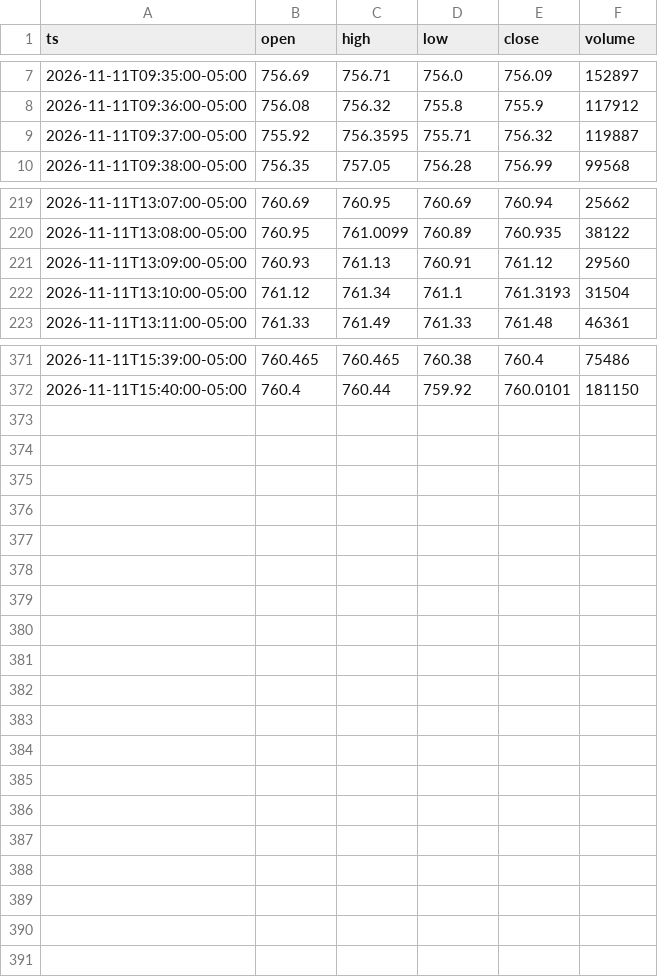
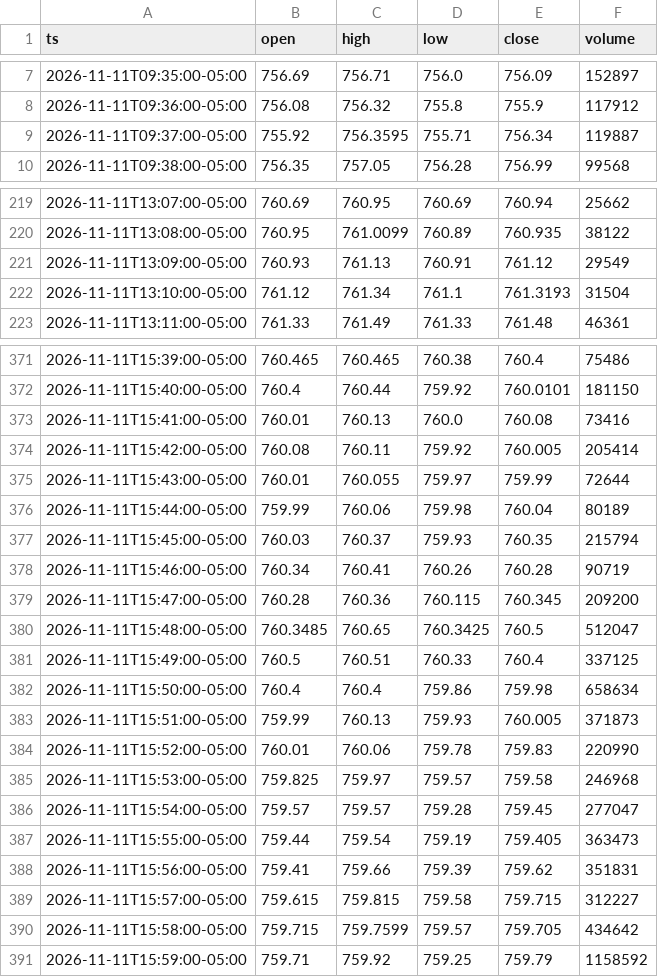
Before and after one commit to alyg7002-lang/orb-bot, a CSV file: data/charts/SPY_2026-11-11.csv, drawn as a sheet; only a part is shown, gaps mark what is left out.

```diff
--- a/data/charts/SPY_2026-11-11.csv
+++ b/data/charts/SPY_2026-11-11.csv
@@ -8,3 +8,3 @@ ts,open,high,low,close,volume
 2026-11-11T09:36:00-05:00,756.08,756.32,755.8,755.9,117912
-2026-11-11T09:37:00-05:00,755.92,756.3595,755.71,756.32,119887
+2026-11-11T09:37:00-05:00,755.92,756.3595,755.71,756.34,119887
 2026-11-11T09:38:00-05:00,756.35,757.05,756.28,756.99,99568
@@ -220,3 +220,3 @@ ts,open,high,low,close,volume
 2026-11-11T13:08:00-05:00,760.95,761.0099,760.89,760.935,38122
-2026-11-11T13:09:00-05:00,760.93,761.13,760.91,761.12,29560
+2026-11-11T13:09:00-05:00,760.93,761.13,760.91,761.12,29549
 2026-11-11T13:10:00-05:00,761.12,761.34,761.1,761.3193,31504
@@ -372 +372,20 @@ ts,open,high,low,close,volume
 2026-11-11T15:40:00-05:00,760.4,760.44,759.92,760.0101,181150
+2026-11-11T15:41:00-05:00,760.01,760.13,760.0,760.08,73416
+2026-11-11T15:42:00-05:00,760.08,760.11,759.92,760.005,205414
+2026-11-11T15:43:00-05:00,760.01,760.055,759.97,759.99,72644
+2026-11-11T15:44:00-05:00,759.99,760.06,759.98,760.04,80189
+2026-11-11T15:45:00-05:00,760.03,760.37,759.93,760.35,215794
+2026-11-11T15:46:00-05:00,760.34,760.41,760.26,760.28,90719
+2026-11-11T15:47:00-05:00,760.28,760.36,760.115,760.345,209200
+2026-11-11T15:48:00-05:00,760.3485,760.65,760.3425,760.5,512047
+2026-11-11T15:49:00-05:00,760.5,760.51,760.33,760.4,337125
+2026-11-11T15:50:00-05:00,760.4,760.4,759.86,759.98,658634
+2026-11-11T15:51:00-05:00,759.99,760.13,759.93,760.005,371873
+2026-11-11T15:52:00-05:00,760.01,760.06,759.78,759.83,220990
+2026-11-11T15:53:00-05:00,759.825,759.97,759.57,759.58,246968
+2026-11-11T15:54:00-05:00,759.57,759.57,759.28,759.45,277047
+2026-11-11T15:55:00-05:00,759.44,759.54,759.19,759.405,363473
+2026-11-11T15:56:00-05:00,759.41,759.66,759.39,759.62,351831
+2026-11-11T15:57:00-05:00,759.615,759.815,759.58,759.715,312227
+2026-11-11T15:58:00-05:00,759.715,759.7599,759.57,759.705,434642
+2026-11-11T15:59:00-05:00,759.71,759.92,759.25,759.79,1158592
```
Also changed, not shown: data/charts/NVDA_2026-11-11.csv, data/charts/TSLA_2026-11-11.csv, 7 other files.
